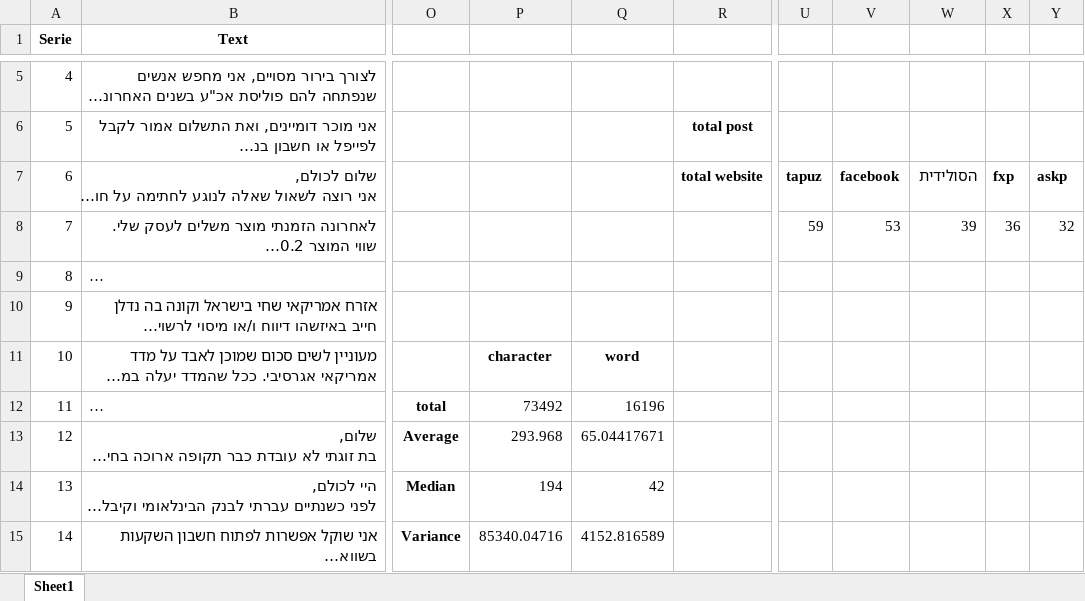
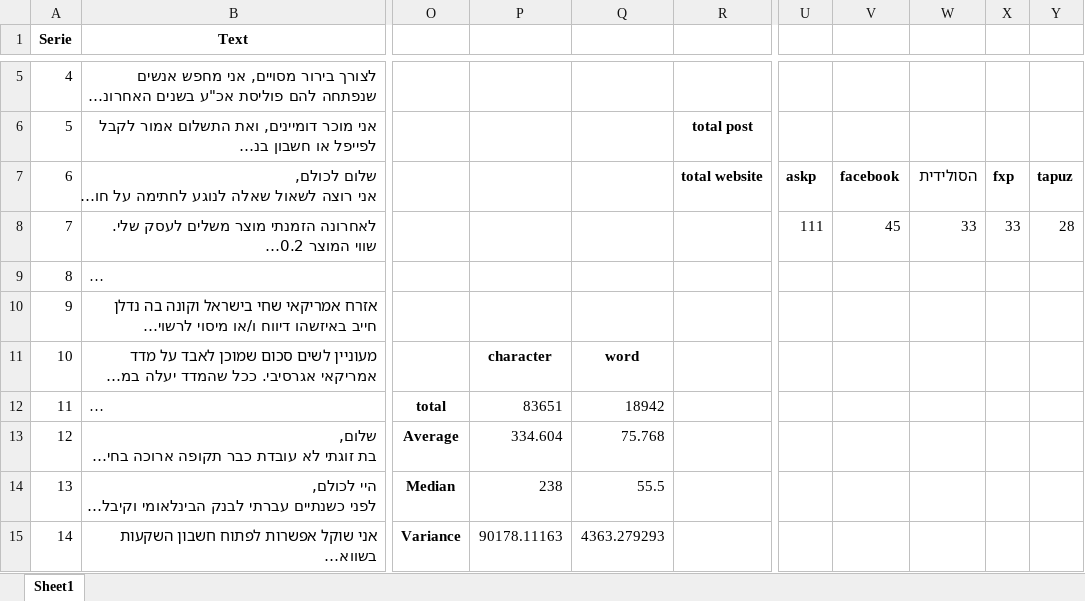
Before and after one commit to GuedaliaMahonAccount/statisticexel, an Excel workbook: normalCounted22.xlsx, sheet Sheet1, drawn as a sheet; only a part is shown, gaps mark what is left out; long unchanged cells end in …; values as stored, in another font and other column widths than the file's, no borders; the diff covers the shown part only; the diff names each change by its address in the sheet, - before the commit and + after, or states it on an @@ line.

```diff
--- a/normalCounted22.xlsx (sheet Sheet1)
+++ b/normalCounted22.xlsx (sheet Sheet1)
-U7: tapuz
+U7: askp
-Y7: askp
+Y7: tapuz
-U8: 59
+U8: 111
-V8: 53
+V8: 45
-W8: 39
+W8: 33
-X8: 36
+X8: 33
-Y8: 32
+Y8: 28
-P12: 73492
+P12: 83651
-Q12: 16196
+Q12: 18942
-P13: 293.968
+P13: 334.604
-Q13: 65.04417671
+Q13: 75.768
-P14: 194
+P14: 238
-Q14: 42
+Q14: 55.5
-P15: 85340.04716
+P15: 90178.11163
-Q15: 4152.816589
+Q15: 4363.279293
```
Also changed, not shown: 1934 edited cells elsewhere in this sheet, Suspected.xlsx, normalCounted11.xlsx, 5 other files.
